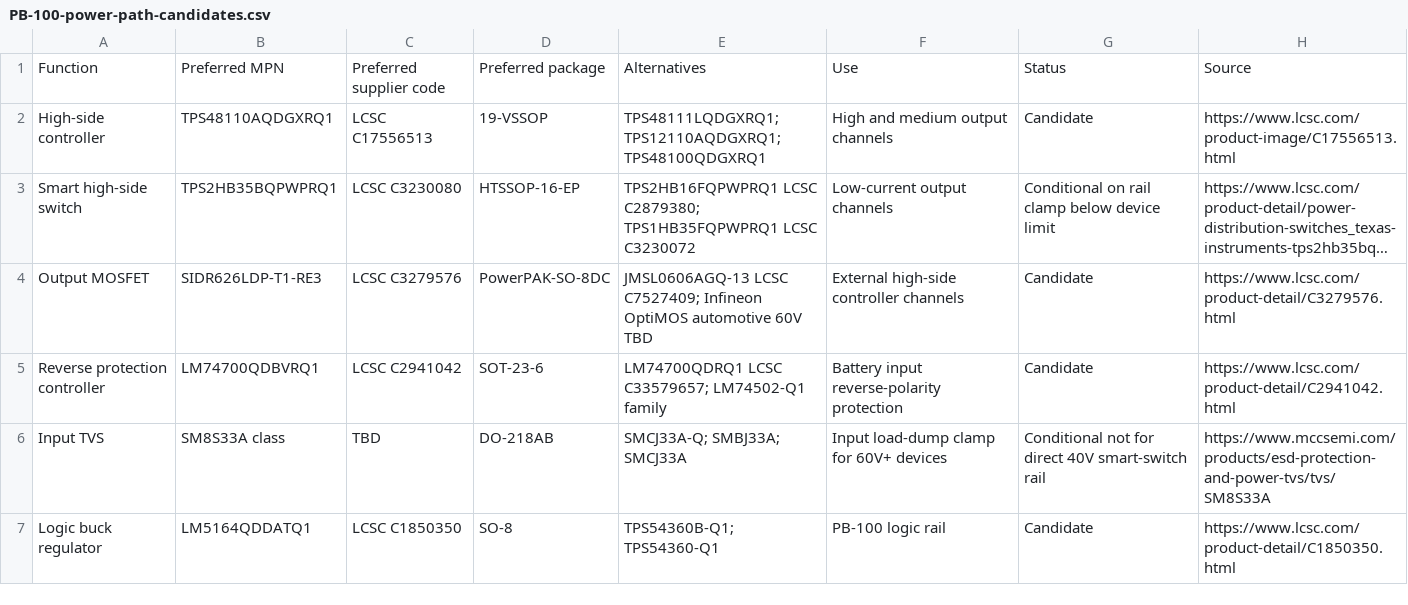
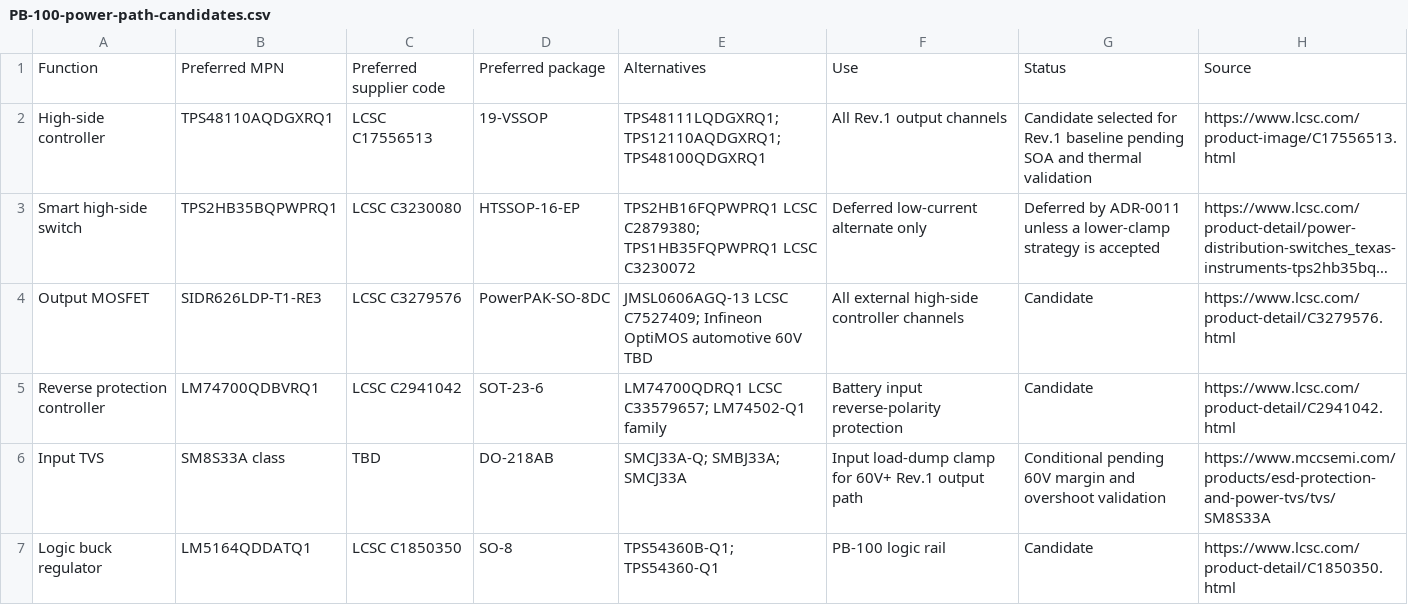
Before and after one commit to avlyubimov/svc-platform, a CSV file: hardware/power-board/PB-100/PB-100-power-path-candidates.csv, drawn as a sheet; long unchanged cells end in …; the diff names each change by its address in the sheet, - before the commit and + after, or states it on an @@ line.

Commit message:
hardware: use external controllers for low-current outputs

```diff
--- a/hardware/power-board/PB-100/PB-100-power-path-candidates.csv
+++ b/hardware/power-board/PB-100/PB-100-power-path-candidates.csv
-F2: High and medium output channels
+F2: All Rev.1 output channels
-G2: Candidate
+G2: Candidate selected for Rev.1 baseline pending SOA and thermal validation
-F3: Low-current output channels
+F3: Deferred low-current alternate only
-G3: Conditional on rail clamp below device limit
+G3: Deferred by ADR-0011 unless a lower-clamp strategy is accepted
-F4: External high-side controller channels
+F4: All external high-side controller channels
-F6: Input load-dump clamp for 60V+ devices
+F6: Input load-dump clamp for 60V+ Rev.1 output path
-G6: Conditional not for direct 40V smart-switch rail
+G6: Conditional pending 60V margin and overshoot validation
```
Also changed, not shown: hardware/power-board/PB-100/PB-100-output-channel-matrix.csv, hardware/power-board/PB-100/PB-100-protection-validation.csv, 9 other files.
